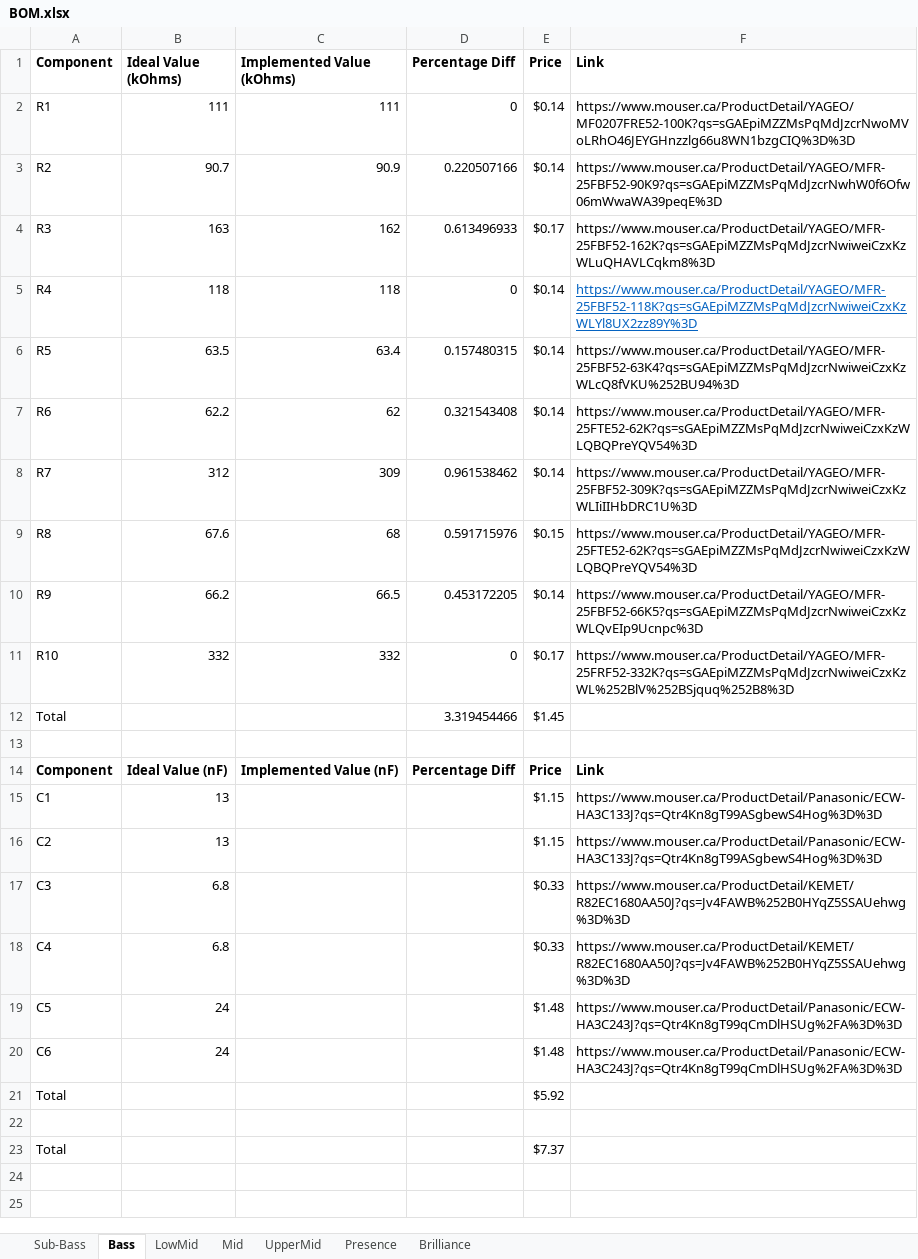
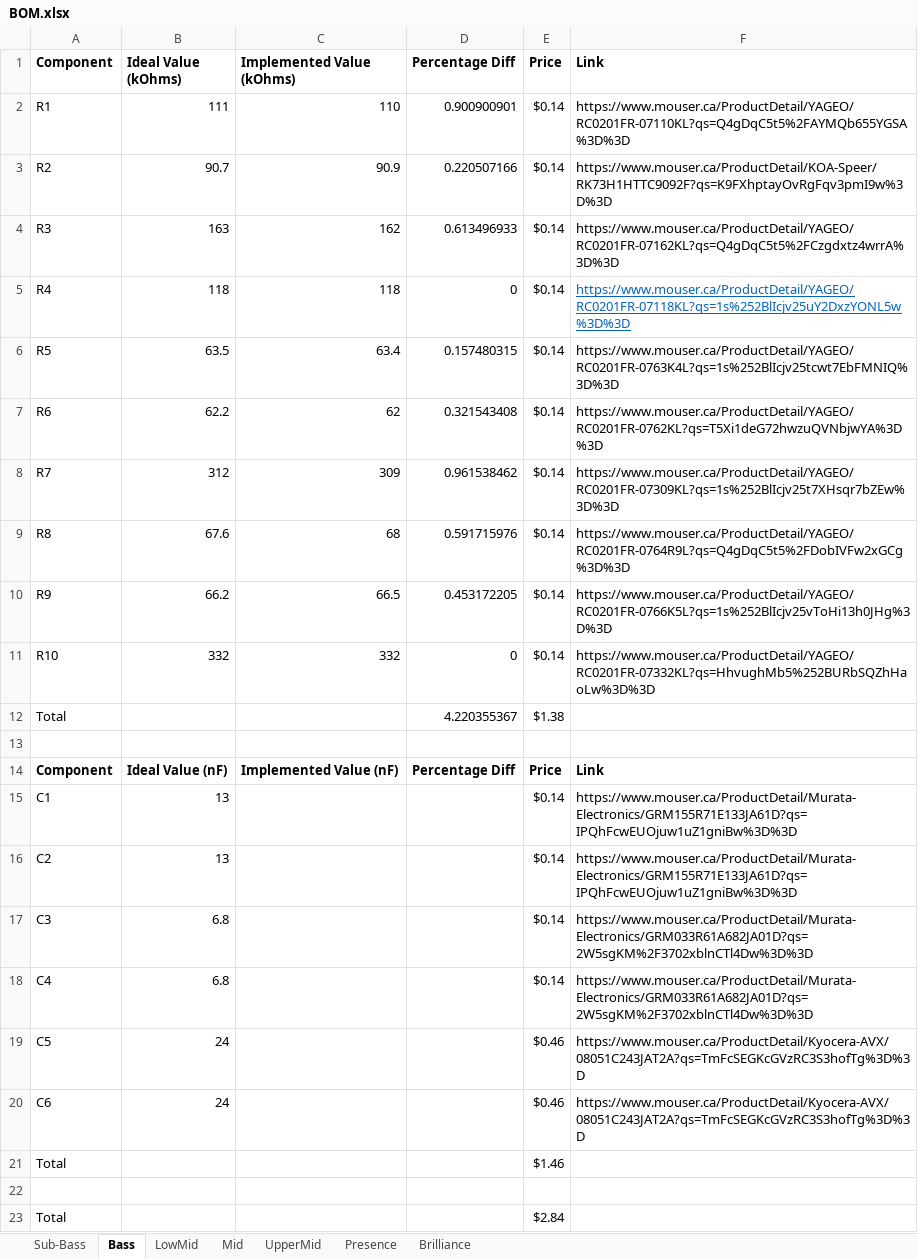
Before and after one commit to GhanGhan/Music_Visualizer, an Excel workbook: Documents/BOM.xlsx, sheet Bass, drawn as a sheet; values as stored, in another font and other column widths than the file's, no borders; the diff names each change by its address in the sheet, - before the commit and + after, or states it on an @@ line.

```diff
--- a/Documents/BOM.xlsx (sheet Bass)
+++ b/Documents/BOM.xlsx (sheet Bass)
-C2 (Implemented Value (kOhms)): 111
+C2 (Implemented Value (kOhms)): 110
-D2 (Percentage Diff): 0
+D2 (Percentage Diff): 0.900900901
-F2 (Link): https://www.mouser.ca/ProductDetail/YAGEO/MF0207FRE52-100K?qs=sGAEpiMZZMsPqMdJzcrNwoMVoLRhO46JEYGHnzzlg66u8WN1bzgCIQ%3D%3D
+F2 (Link): https://www.mouser.ca/ProductDetail/YAGEO/RC0201FR-07110KL?qs=Q4gDqC5t5%2FAYMQb655YGSA%3D%3D
-F3 (Link): https://www.mouser.ca/ProductDetail/YAGEO/MFR-25FBF52-90K9?qs=sGAEpiMZZMsPqMdJzcrNwhW0f6Ofw06mWwaWA39peqE%3D
+F3 (Link): https://www.mouser.ca/ProductDetail/KOA-Speer/RK73H1HTTC9092F?qs=K9FXhptayOvRgFqv3pmI9w%3D%3D
-E4 (Price): $0.17
+E4 (Price): $0.14
-F4 (Link): https://www.mouser.ca/ProductDetail/YAGEO/MFR-25FBF52-162K?qs=sGAEpiMZZMsPqMdJzcrNwiweiCzxKzWLuQHAVLCqkm8%3D
+F4 (Link): https://www.mouser.ca/ProductDetail/YAGEO/RC0201FR-07162KL?qs=Q4gDqC5t5%2FCzgdxtz4wrrA%3D%3D
-F5 (Link): https://www.mouser.ca/ProductDetail/YAGEO/MFR-25FBF52-118K?qs=sGAEpiMZZMsPqMdJzcrNwiweiCzxKzWLYl8UX2zz89Y%3D
+F5 (Link): https://www.mouser.ca/ProductDetail/YAGEO/RC0201FR-07118KL?qs=1s%252BlIcjv25uY2DxzYONL5w%3D%3D
-F6 (Link): https://www.mouser.ca/ProductDetail/YAGEO/MFR-25FBF52-63K4?qs=sGAEpiMZZMsPqMdJzcrNwiweiCzxKzWLcQ8fVKU%252BU94%3D
+F6 (Link): https://www.mouser.ca/ProductDetail/YAGEO/RC0201FR-0763K4L?qs=1s%252BlIcjv25tcwt7EbFMNIQ%3D%3D
-F7 (Link): https://www.mouser.ca/ProductDetail/YAGEO/MFR-25FTE52-62K?qs=sGAEpiMZZMsPqMdJzcrNwiweiCzxKzWLQBQPreYQV54%3D
+F7 (Link): https://www.mouser.ca/ProductDetail/YAGEO/RC0201FR-0762KL?qs=T5Xi1deG72hwzuQVNbjwYA%3D%3D
-F8 (Link): https://www.mouser.ca/ProductDetail/YAGEO/MFR-25FBF52-309K?qs=sGAEpiMZZMsPqMdJzcrNwiweiCzxKzWLIiIIHbDRC1U%3D
+F8 (Link): https://www.mouser.ca/ProductDetail/YAGEO/RC0201FR-07309KL?qs=1s%252BlIcjv25t7XHsqr7bZEw%3D%3D
-E9 (Price): $0.15
+E9 (Price): $0.14
-F9 (Link): https://www.mouser.ca/ProductDetail/YAGEO/MFR-25FTE52-62K?qs=sGAEpiMZZMsPqMdJzcrNwiweiCzxKzWLQBQPreYQV54%3D
+F9 (Link): https://www.mouser.ca/ProductDetail/YAGEO/RC0201FR-0764R9L?qs=Q4gDqC5t5%2FDobIVFw2xGCg%3D%3D
-F10 (Link): https://www.mouser.ca/ProductDetail/YAGEO/MFR-25FBF52-66K5?qs=sGAEpiMZZMsPqMdJzcrNwiweiCzxKzWLQvEIp9Ucnpc%3D
+F10 (Link): https://www.mouser.ca/ProductDetail/YAGEO/RC0201FR-0766K5L?qs=1s%252BlIcjv25vToHi13h0JHg%3D%3D
-E11 (Price): $0.17
+E11 (Price): $0.14
-F11 (Link): https://www.mouser.ca/ProductDetail/YAGEO/MFR-25FRF52-332K?qs=sGAEpiMZZMsPqMdJzcrNwiweiCzxKzWL%252BlV%252BSjquq%252B8%3D
+F11 (Link): https://www.mouser.ca/ProductDetail/YAGEO/RC0201FR-07332KL?qs=HhvughMb5%252BURbSQZhHaoLw%3D%3D
-D12 (Percentage Diff): 3.319454466
+D12 (Percentage Diff): 4.220355367
-E12 (Price): $1.45
+E12 (Price): $1.38
-E15:E16 (Price): $1.15
+E15:E16 (Price): $0.14
-F15:F16 (Link): https://www.mouser.ca/ProductDetail/Panasonic/ECW-HA3C133J?qs=Qtr4Kn8gT99ASgbewS4Hog%3D%3D
+F15:F16 (Link): https://www.mouser.ca/ProductDetail/Murata-Electronics/GRM155R71E133JA61D?qs=IPQhFcwEUOjuw1uZ1gniBw%3D%3D
-E17:E18 (Price): $0.33
+E17:E18 (Price): $0.14
-F17:F18 (Link): https://www.mouser.ca/ProductDetail/KEMET/R82EC1680AA50J?qs=Jv4FAWB%252B0HYqZ5SSAUehwg%3D%3D
+F17:F18 (Link): https://www.mouser.ca/ProductDetail/Murata-Electronics/GRM033R61A682JA01D?qs=2W5sgKM%2F3702xblnCTl4Dw%3D%3D
-E19:E20 (Price): $1.48
+E19:E20 (Price): $0.46
-F19:F20 (Link): https://www.mouser.ca/ProductDetail/Panasonic/ECW-HA3C243J?qs=Qtr4Kn8gT99qCmDlHSUg%2FA%3D%3D
+F19:F20 (Link): https://www.mouser.ca/ProductDetail/Kyocera-AVX/08051C243JAT2A?qs=TmFcSEGKcGVzRC3S3hofTg%3D%3D
-E21 (Price): $5.92
+E21 (Price): $1.46
-E23 (Price): $7.37
+E23 (Price): $2.84
```
Also changed, not shown: sheet LowMid, sheet Brilliance, sheet Presence, sheet UpperMid, sheet Mid, sheet Sub-Bass, 1 other file.
